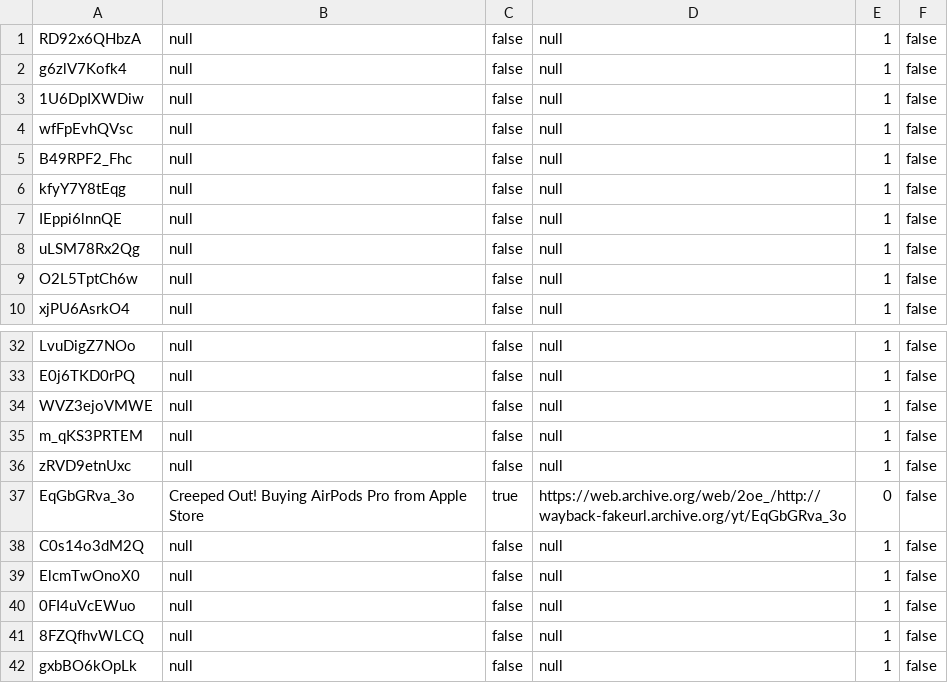
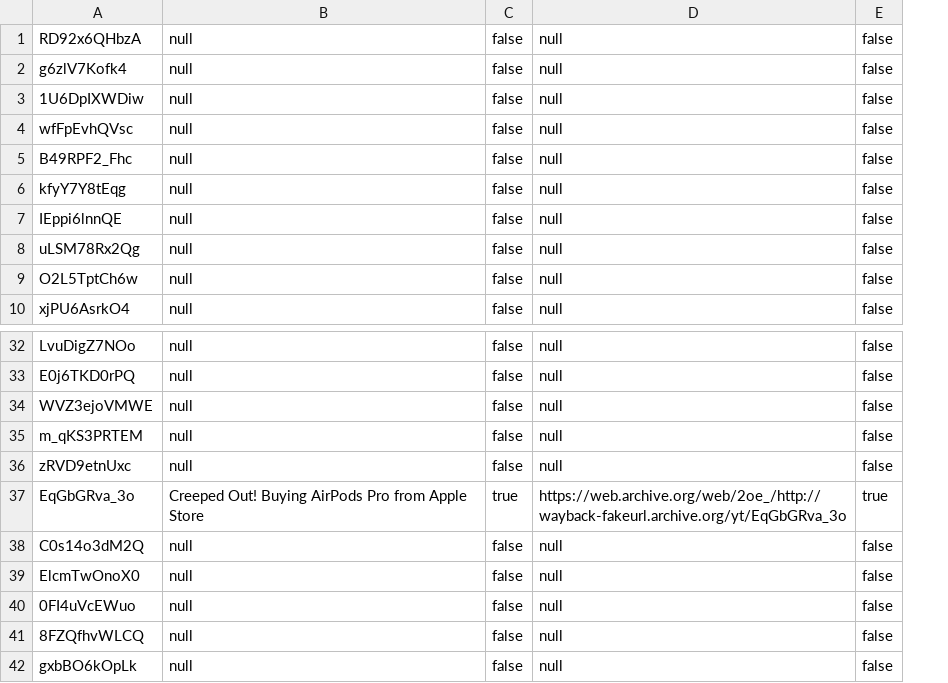
Before and after one commit to tomhoad03/VideoArchiver, a CSV file: imported/imported_urls_5.csv, drawn as a sheet; only a part is shown, gaps mark what is left out; removed rows and columns are numbered as before the commit, all else as after; the diff names each change by its address in the sheet, - before the commit and + after, or states it on an @@ line.

```diff
--- a/imported/imported_urls_5.csv
+++ b/imported/imported_urls_5.csv
-column E, rows 1-10: all 1; rows 32-42: 1 | 1 | 1 | 1 | 1 | 0 | 1 | 1 | 1 | 1 | 1
-E37: false
+E37: true
```
Also changed, not shown: imported/imported_urls_10.csv, imported/imported_urls_2.csv, 19 other files.
